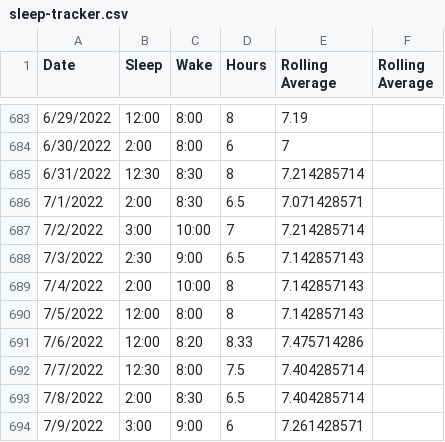
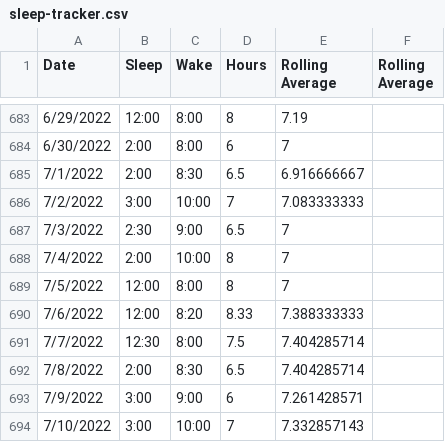
Before and after one commit to jakepscott/sleep-analysis, a CSV file: data/sleep-tracker.csv, drawn as a sheet; only a part is shown, gaps mark what is left out; the shorter side is filled out with more unchanged rows.

Commit message:
Clean data

```diff
--- a/data/sleep-tracker.csv
+++ b/data/sleep-tracker.csv
@@ -684,9 +684,8 @@ Date,Sleep,Wake,Hours,Rolling Average,Rolling Average
 6/30/2022,2:00,8:00,6,7,
-6/31/2022,12:30,8:30,8,7.214285714,
-7/1/2022,2:00,8:30,6.5,7.071428571,
-7/2/2022,3:00,10:00,7,7.214285714,
-7/3/2022,2:30,9:00,6.5,7.142857143,
-7/4/2022,2:00,10:00,8,7.142857143,
-7/5/2022,12:00,8:00,8,7.142857143,
-7/6/2022,12:00,8:20,8.33,7.475714286,
+7/1/2022,2:00,8:30,6.5,6.916666667,
+7/2/2022,3:00,10:00,7,7.083333333,
+7/3/2022,2:30,9:00,6.5,7,
+7/4/2022,2:00,10:00,8,7,
+7/5/2022,12:00,8:00,8,7,
+7/6/2022,12:00,8:20,8.33,7.388333333,
 7/7/2022,12:30,8:00,7.5,7.404285714,
```
Also changed, not shown: 1 other file.
